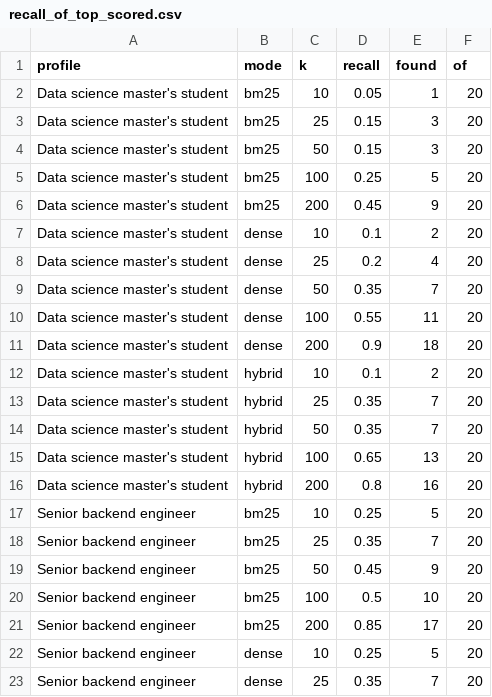
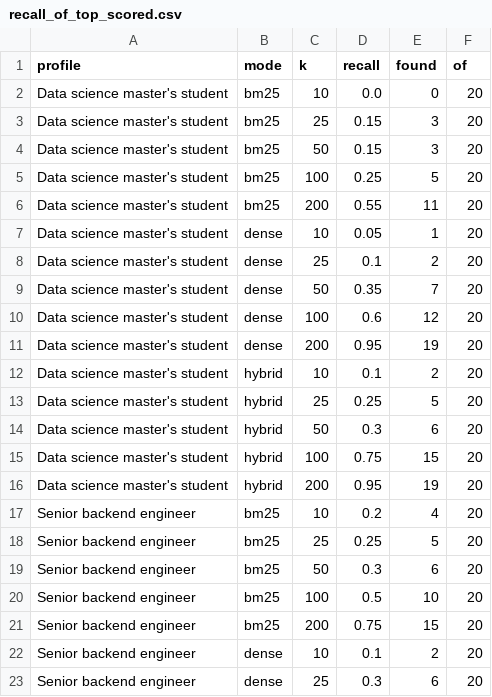
Before and after one commit to halleepham/job-search-challenge, a CSV file: notebooks/results/recall_of_top_scored.csv, drawn as a sheet; only a part is shown; the diff covers the shown part only.

```diff
--- a/notebooks/results/recall_of_top_scored.csv
+++ b/notebooks/results/recall_of_top_scored.csv
@@ -1,3 +1,3 @@
 profile,mode,k,recall,found,of
-Data science master's student,bm25,10,0.05,1,20
+Data science master's student,bm25,10,0.0,0,20
 Data science master's student,bm25,25,0.15,3,20
@@ -5,19 +5,19 @@ Data science master's student,bm25,50,0.15,3,20
 Data science master's student,bm25,100,0.25,5,20
-Data science master's student,bm25,200,0.45,9,20
-Data science master's student,dense,10,0.1,2,20
-Data science master's student,dense,25,0.2,4,20
+Data science master's student,bm25,200,0.55,11,20
+Data science master's student,dense,10,0.05,1,20
+Data science master's student,dense,25,0.1,2,20
 Data science master's student,dense,50,0.35,7,20
-Data science master's student,dense,100,0.55,11,20
-Data science master's student,dense,200,0.9,18,20
+Data science master's student,dense,100,0.6,12,20
+Data science master's student,dense,200,0.95,19,20
 Data science master's student,hybrid,10,0.1,2,20
-Data science master's student,hybrid,25,0.35,7,20
-Data science master's student,hybrid,50,0.35,7,20
-Data science master's student,hybrid,100,0.65,13,20
-Data science master's student,hybrid,200,0.8,16,20
-Senior backend engineer,bm25,10,0.25,5,20
-Senior backend engineer,bm25,25,0.35,7,20
-Senior backend engineer,bm25,50,0.45,9,20
+Data science master's student,hybrid,25,0.25,5,20
+Data science master's student,hybrid,50,0.3,6,20
+Data science master's student,hybrid,100,0.75,15,20
+Data science master's student,hybrid,200,0.95,19,20
+Senior backend engineer,bm25,10,0.2,4,20
+Senior backend engineer,bm25,25,0.25,5,20
+Senior backend engineer,bm25,50,0.3,6,20
 Senior backend engineer,bm25,100,0.5,10,20
-Senior backend engineer,bm25,200,0.85,17,20
-Senior backend engineer,dense,10,0.25,5,20
-Senior backend engineer,dense,25,0.35,7,20
+Senior backend engineer,bm25,200,0.75,15,20
+Senior backend engineer,dense,10,0.1,2,20
+Senior backend engineer,dense,25,0.3,6,20
```
Also changed, not shown: 42 edited cells elsewhere in this file, notebooks/results/component_sensitivity_all.csv, notebooks/results/component_sensitivity_summary.csv, 16 other files.
